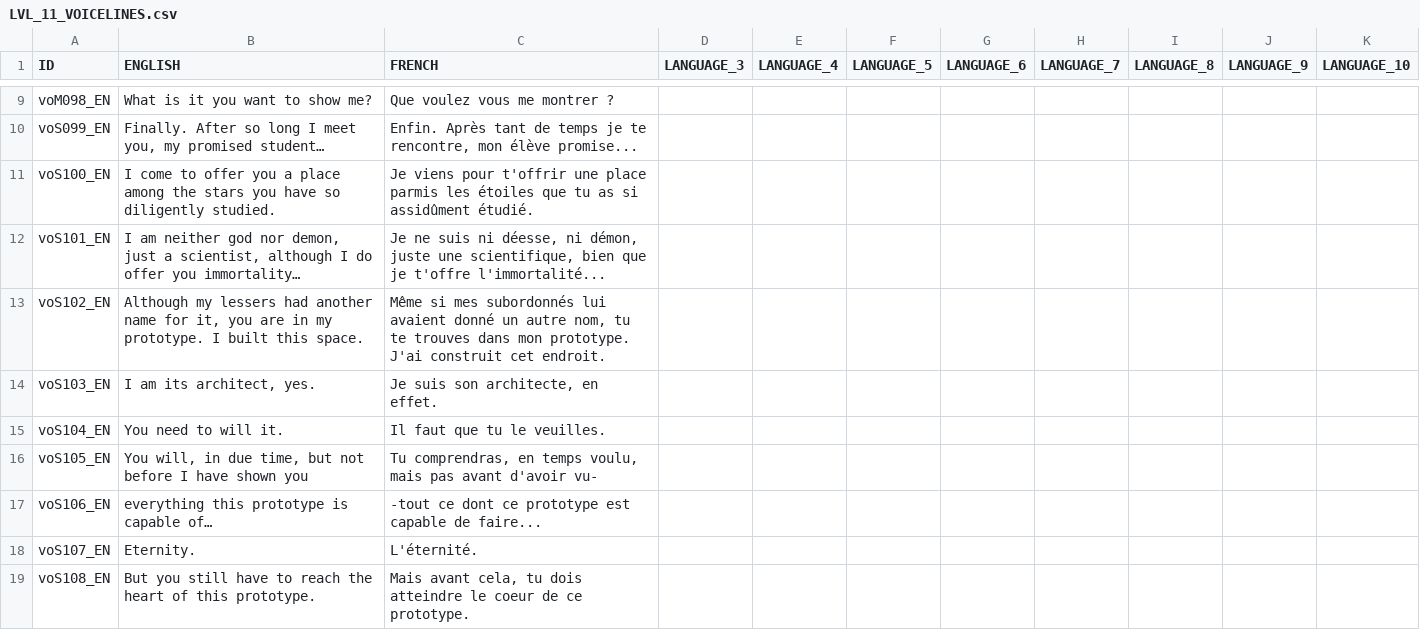
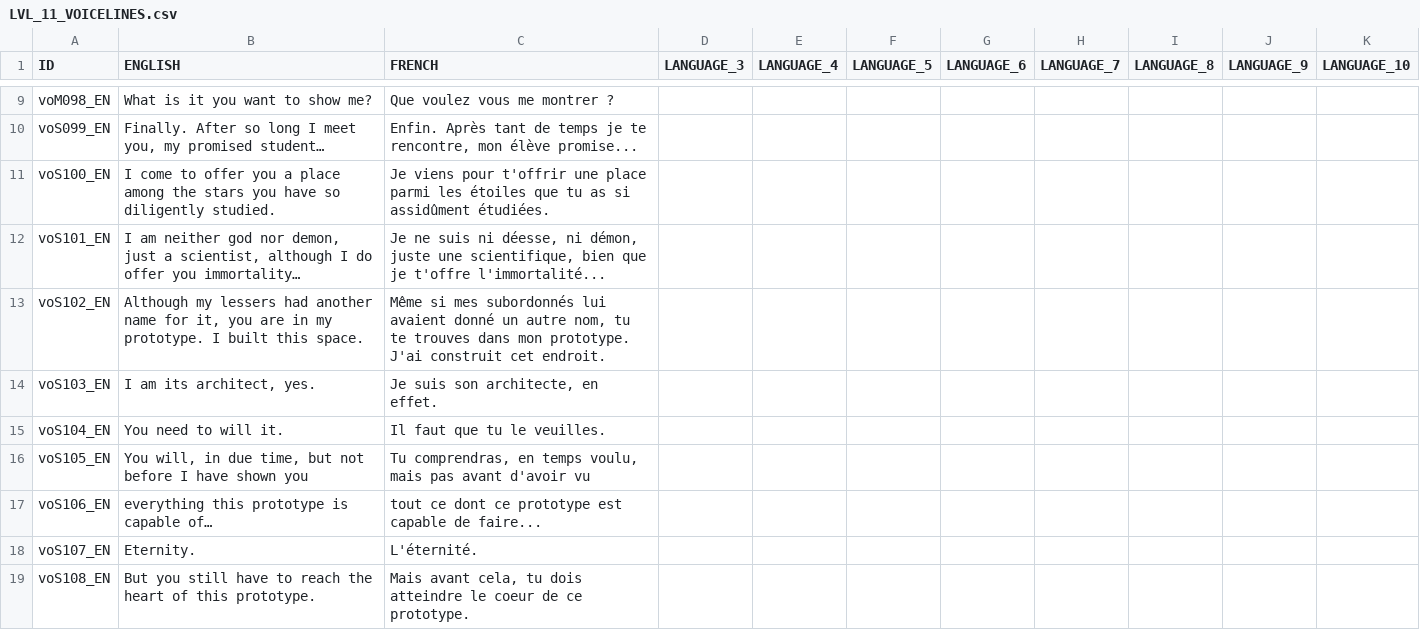
Before and after one commit to S-oul/AstroCube_Team_05, a CSV file: Assets/Game/Resources/Localization/LVL_11_VOICELINES.csv, drawn as a sheet; only a part is shown, gaps mark what is left out.

```diff
--- a/Assets/Game/Resources/Localization/LVL_11_VOICELINES.csv
+++ b/Assets/Game/Resources/Localization/LVL_11_VOICELINES.csv
@@ -10,3 +10,3 @@ voM098_EN;What is it you want to show me?;Que voulez vous me montrer ?;;;;;;;;;
 voS099_EN;Finally. After so long I meet you, my promised student… ;Enfin. Après tant de temps je te rencontre, mon élève promise...;;;;;;;;;
-voS100_EN;I come to offer you a place among the stars you have so diligently studied.;Je viens pour t'offrir une place parmis les étoiles que tu as si assidûment étudié.;;;;;;;;;
+voS100_EN;I come to offer you a place among the stars you have so diligently studied.;Je viens pour t'offrir une place parmi les étoiles que tu as si assidûment étudiées.;;;;;;;;;
 voS101_EN;I am neither god nor demon, just a scientist, although I do offer you immortality…;Je ne suis ni déesse, ni démon, juste une scientifique, bien que je t'offre l'immortalité...;;;;;;;;;
@@ -15,4 +15,4 @@ voS103_EN;I am its architect, yes.;Je suis son architecte, en effet.;;;;;;;;;
 voS104_EN;You need to will it.;Il faut que tu le veuilles.;;;;;;;;;
-voS105_EN;You will, in due time, but not before I have shown you;Tu comprendras, en temps voulu, mais pas avant d'avoir vu-;;;;;;;;;
-voS106_EN;everything this prototype is capable of…;-tout ce dont ce prototype est capable de faire...;;;;;;;;;
+voS105_EN;You will, in due time, but not before I have shown you;Tu comprendras, en temps voulu, mais pas avant d'avoir vu;;;;;;;;;
+voS106_EN;everything this prototype is capable of…;tout ce dont ce prototype est capable de faire...;;;;;;;;;
 voS107_EN;Eternity.;L'éternité.;;;;;;;;;
```
Also changed, not shown: Assets/Game/Resources/Localization/LVL0_VOICELINES.csv, Assets/Game/Resources/Localization/LVL_2_VOICELINES.csv, 25 other files.
